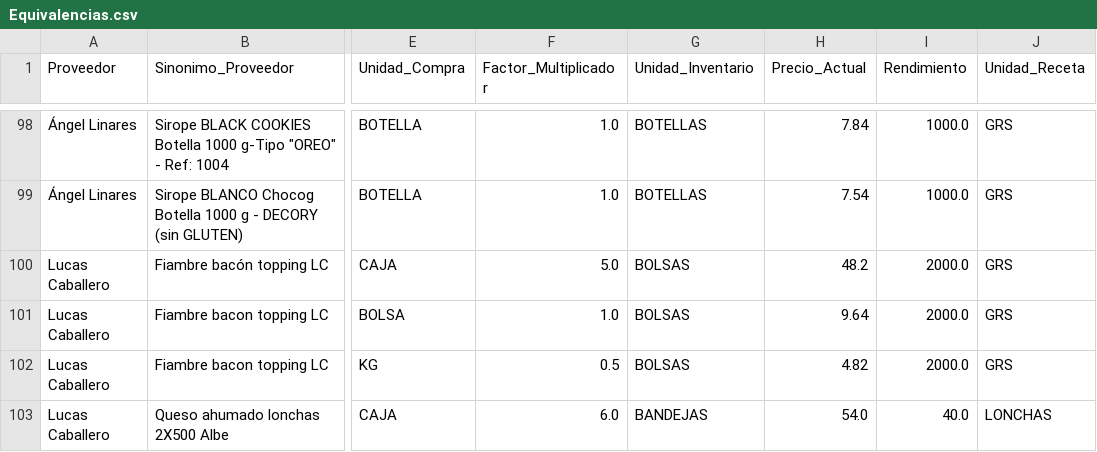
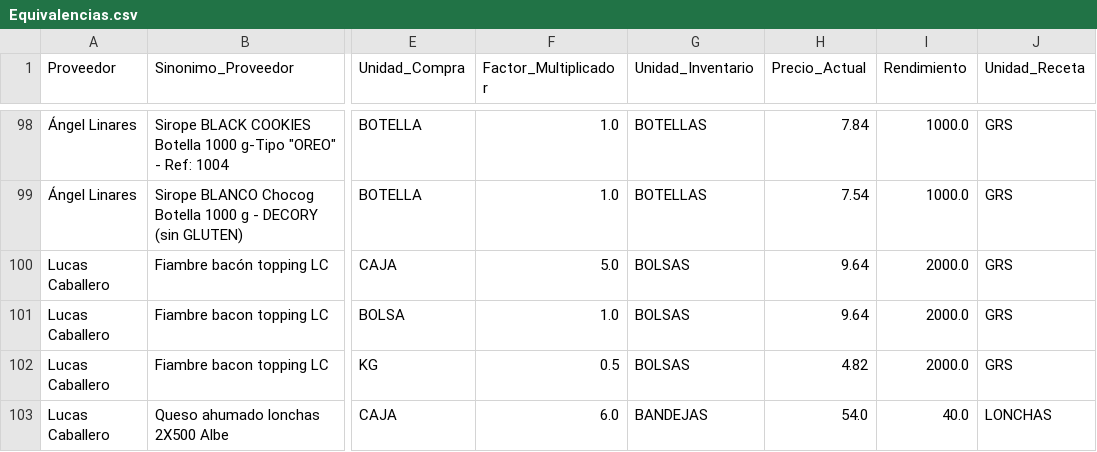
Before and after one commit to salvaandreo-lab/blitz-stock, a CSV file: Equivalencias.csv, drawn as a sheet; only a part is shown, gaps mark what is left out; the diff names each change by its address in the sheet, - before the commit and + after, or states it on an @@ line.

Commit message:
Actualizacion de precio: Fiambre bacón topping LC

```diff
--- a/Equivalencias.csv
+++ b/Equivalencias.csv
-H100 (Precio_Actual): 48.2
+H100 (Precio_Actual): 9.64
```
